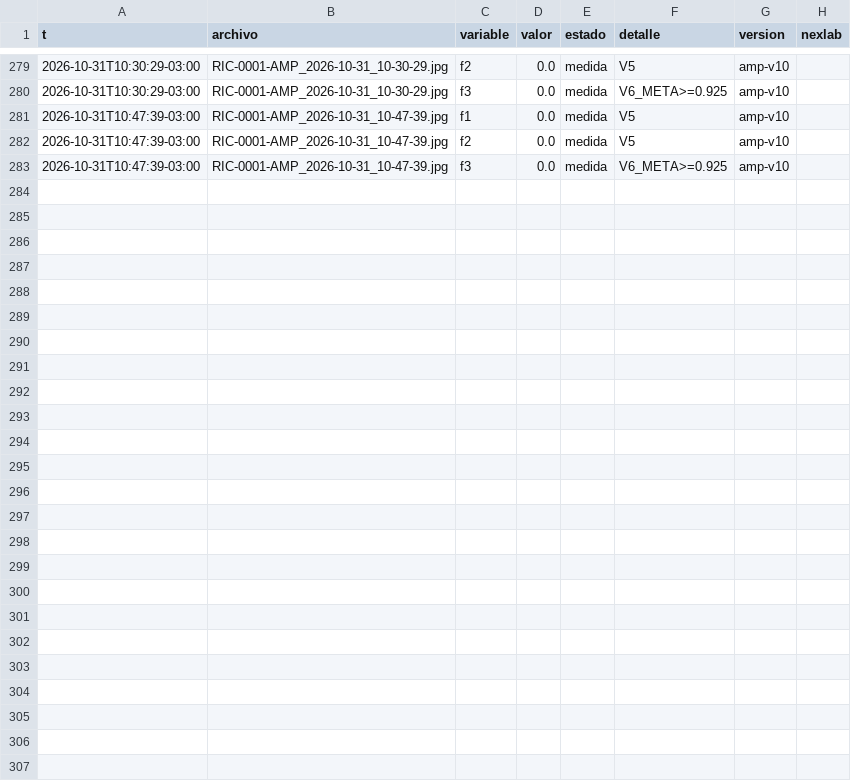
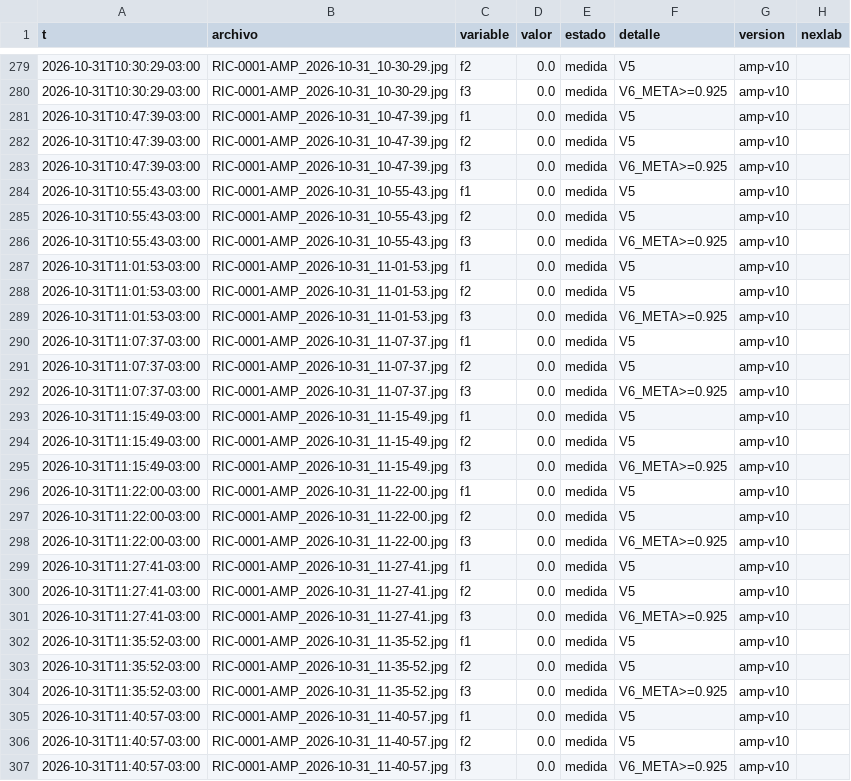
Before and after one commit to Andyyff/tesis-saman, a CSV file: datos/lecturas/amp/2026-10-31.csv, drawn as a sheet; only a part is shown, gaps mark what is left out.

```diff
--- a/datos/lecturas/amp/2026-10-31.csv
+++ b/datos/lecturas/amp/2026-10-31.csv
@@ -283 +283,25 @@ t,archivo,variable,valor,estado,detalle,version,nexlab
 2026-10-31T10:47:39-03:00,RIC-0001-AMP_2026-10-31_10-47-39.jpg,f3,0.0,medida,V6_META>=0.925,amp-v10,
+2026-10-31T10:55:43-03:00,RIC-0001-AMP_2026-10-31_10-55-43.jpg,f1,0.0,medida,V5,amp-v10,
+2026-10-31T10:55:43-03:00,RIC-0001-AMP_2026-10-31_10-55-43.jpg,f2,0.0,medida,V5,amp-v10,
+2026-10-31T10:55:43-03:00,RIC-0001-AMP_2026-10-31_10-55-43.jpg,f3,0.0,medida,V6_META>=0.925,amp-v10,
+2026-10-31T11:01:53-03:00,RIC-0001-AMP_2026-10-31_11-01-53.jpg,f1,0.0,medida,V5,amp-v10,
+2026-10-31T11:01:53-03:00,RIC-0001-AMP_2026-10-31_11-01-53.jpg,f2,0.0,medida,V5,amp-v10,
+2026-10-31T11:01:53-03:00,RIC-0001-AMP_2026-10-31_11-01-53.jpg,f3,0.0,medida,V6_META>=0.925,amp-v10,
+2026-10-31T11:07:37-03:00,RIC-0001-AMP_2026-10-31_11-07-37.jpg,f1,0.0,medida,V5,amp-v10,
+2026-10-31T11:07:37-03:00,RIC-0001-AMP_2026-10-31_11-07-37.jpg,f2,0.0,medida,V5,amp-v10,
+2026-10-31T11:07:37-03:00,RIC-0001-AMP_2026-10-31_11-07-37.jpg,f3,0.0,medida,V6_META>=0.925,amp-v10,
+2026-10-31T11:15:49-03:00,RIC-0001-AMP_2026-10-31_11-15-49.jpg,f1,0.0,medida,V5,amp-v10,
+2026-10-31T11:15:49-03:00,RIC-0001-AMP_2026-10-31_11-15-49.jpg,f2,0.0,medida,V5,amp-v10,
+2026-10-31T11:15:49-03:00,RIC-0001-AMP_2026-10-31_11-15-49.jpg,f3,0.0,medida,V6_META>=0.925,amp-v10,
+2026-10-31T11:22:00-03:00,RIC-0001-AMP_2026-10-31_11-22-00.jpg,f1,0.0,medida,V5,amp-v10,
+2026-10-31T11:22:00-03:00,RIC-0001-AMP_2026-10-31_11-22-00.jpg,f2,0.0,medida,V5,amp-v10,
+2026-10-31T11:22:00-03:00,RIC-0001-AMP_2026-10-31_11-22-00.jpg,f3,0.0,medida,V6_META>=0.925,amp-v10,
+2026-10-31T11:27:41-03:00,RIC-0001-AMP_2026-10-31_11-27-41.jpg,f1,0.0,medida,V5,amp-v10,
+2026-10-31T11:27:41-03:00,RIC-0001-AMP_2026-10-31_11-27-41.jpg,f2,0.0,medida,V5,amp-v10,
+2026-10-31T11:27:41-03:00,RIC-0001-AMP_2026-10-31_11-27-41.jpg,f3,0.0,medida,V6_META>=0.925,amp-v10,
+2026-10-31T11:35:52-03:00,RIC-0001-AMP_2026-10-31_11-35-52.jpg,f1,0.0,medida,V5,amp-v10,
+2026-10-31T11:35:52-03:00,RIC-0001-AMP_2026-10-31_11-35-52.jpg,f2,0.0,medida,V5,amp-v10,
+2026-10-31T11:35:52-03:00,RIC-0001-AMP_2026-10-31_11-35-52.jpg,f3,0.0,medida,V6_META>=0.925,amp-v10,
+2026-10-31T11:40:57-03:00,RIC-0001-AMP_2026-10-31_11-40-57.jpg,f1,0.0,medida,V5,amp-v10,
+2026-10-31T11:40:57-03:00,RIC-0001-AMP_2026-10-31_11-40-57.jpg,f2,0.0,medida,V5,amp-v10,
+2026-10-31T11:40:57-03:00,RIC-0001-AMP_2026-10-31_11-40-57.jpg,f3,0.0,medida,V6_META>=0.925,amp-v10,
```
Also changed, not shown: datos/lecturas/clima/2026-10-31.csv, datos/lecturas/left/2026-10-31.csv, 8 other files.
